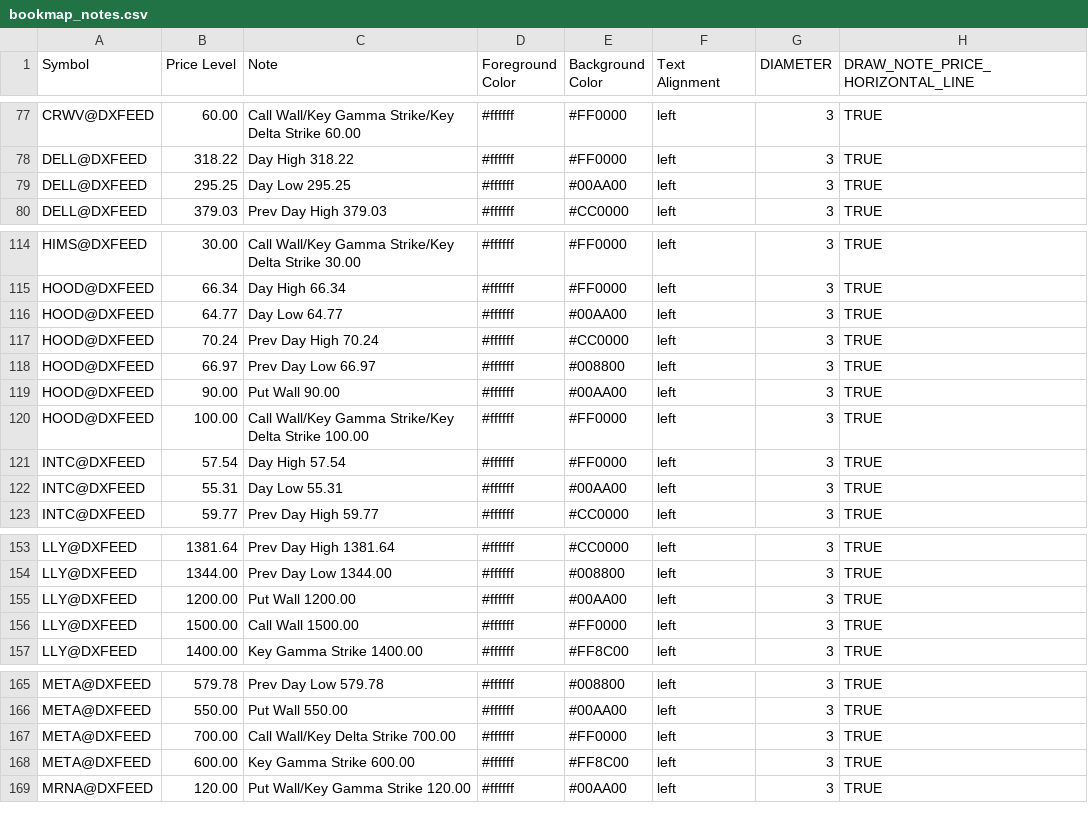
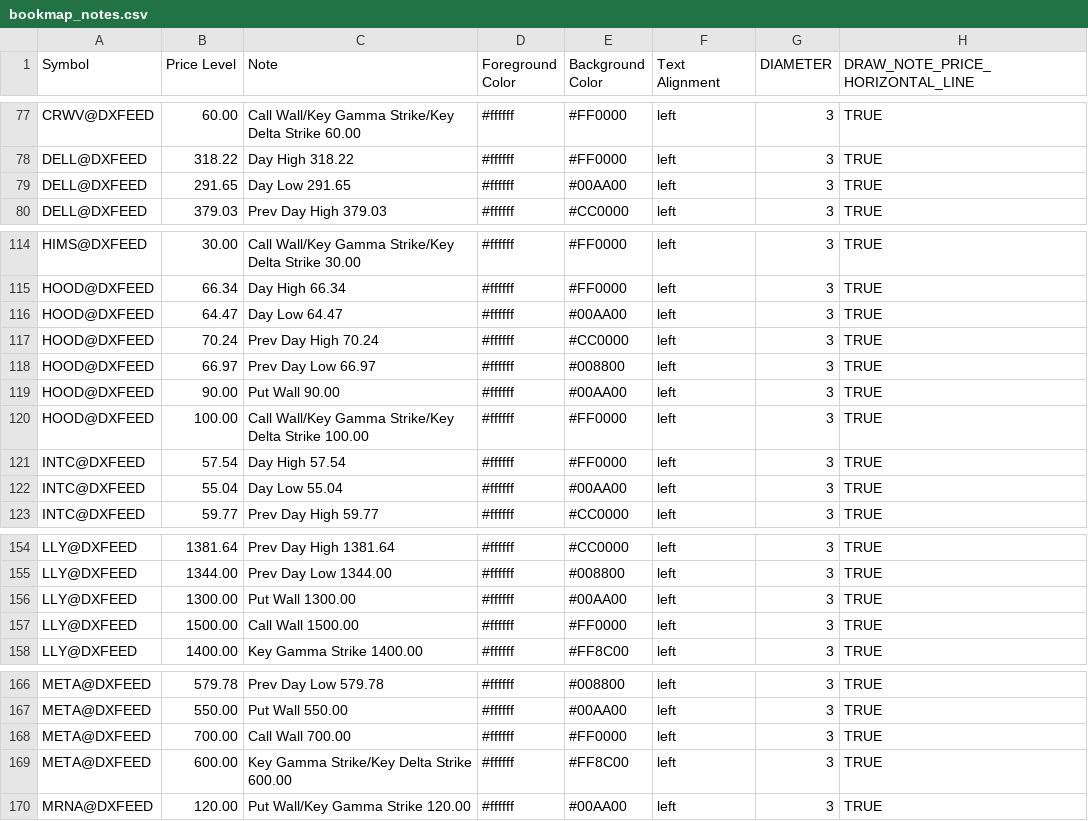
Before and after one commit to marciogmorales/toolbox, a CSV file: bookmap_notes.csv, drawn as a sheet; only a part is shown, gaps mark what is left out; the diff covers the shown part only.

Commit message:
chore: update bookmap notes (2026-11-24T15:24:31.227Z)

```diff
--- a/bookmap_notes.csv
+++ b/bookmap_notes.csv
@@ -78,3 +78,3 @@ CRWV@DXFEED,60.00,Call Wall/Key Gamma Strike/Key Delta Strike 60.00,#ffffff,#FF0
 DELL@DXFEED,318.22,Day High 318.22,#ffffff,#FF0000,left,3,TRUE
-DELL@DXFEED,295.25,Day Low 295.25,#ffffff,#00AA00,left,3,TRUE
+DELL@DXFEED,291.65,Day Low 291.65,#ffffff,#00AA00,left,3,TRUE
 DELL@DXFEED,379.03,Prev Day High 379.03,#ffffff,#CC0000,left,3,TRUE
@@ -115,3 +115,3 @@ HIMS@DXFEED,30.00,Call Wall/Key Gamma Strike/Key Delta Strike 30.00,#ffffff,#FF0
 HOOD@DXFEED,66.34,Day High 66.34,#ffffff,#FF0000,left,3,TRUE
-HOOD@DXFEED,64.77,Day Low 64.77,#ffffff,#00AA00,left,3,TRUE
+HOOD@DXFEED,64.47,Day Low 64.47,#ffffff,#00AA00,left,3,TRUE
 HOOD@DXFEED,70.24,Prev Day High 70.24,#ffffff,#CC0000,left,3,TRUE
@@ -121,3 +121,3 @@ HOOD@DXFEED,100.00,Call Wall/Key Gamma Strike/Key Delta Strike 100.00,#ffffff,#F
 INTC@DXFEED,57.54,Day High 57.54,#ffffff,#FF0000,left,3,TRUE
-INTC@DXFEED,55.31,Day Low 55.31,#ffffff,#00AA00,left,3,TRUE
+INTC@DXFEED,55.04,Day Low 55.04,#ffffff,#00AA00,left,3,TRUE
 INTC@DXFEED,59.77,Prev Day High 59.77,#ffffff,#CC0000,left,3,TRUE
@@ -154,3 +155,3 @@ LLY@DXFEED,1381.64,Prev Day High 1381.64,#ffffff,#CC0000,left,3,TRUE
 LLY@DXFEED,1344.00,Prev Day Low 1344.00,#ffffff,#008800,left,3,TRUE
-LLY@DXFEED,1200.00,Put Wall 1200.00,#ffffff,#00AA00,left,3,TRUE
+LLY@DXFEED,1300.00,Put Wall 1300.00,#ffffff,#00AA00,left,3,TRUE
 LLY@DXFEED,1500.00,Call Wall 1500.00,#ffffff,#FF0000,left,3,TRUE
@@ -166,4 +167,4 @@ META@DXFEED,579.78,Prev Day Low 579.78,#ffffff,#008800,left,3,TRUE
 META@DXFEED,550.00,Put Wall 550.00,#ffffff,#00AA00,left,3,TRUE
-META@DXFEED,700.00,Call Wall/Key Delta Strike 700.00,#ffffff,#FF0000,left,3,TRUE
-META@DXFEED,600.00,Key Gamma Strike 600.00,#ffffff,#FF8C00,left,3,TRUE
+META@DXFEED,700.00,Call Wall 700.00,#ffffff,#FF0000,left,3,TRUE
+META@DXFEED,600.00,Key Gamma Strike/Key Delta Strike 600.00,#ffffff,#FF8C00,left,3,TRUE
 MRNA@DXFEED,120.00,Put Wall/Key Gamma Strike 120.00,#ffffff,#00AA00,left,3,TRUE
```
Also changed, not shown: 1 added row, 3 removed rows and 44 edited cells elsewhere in this file.
